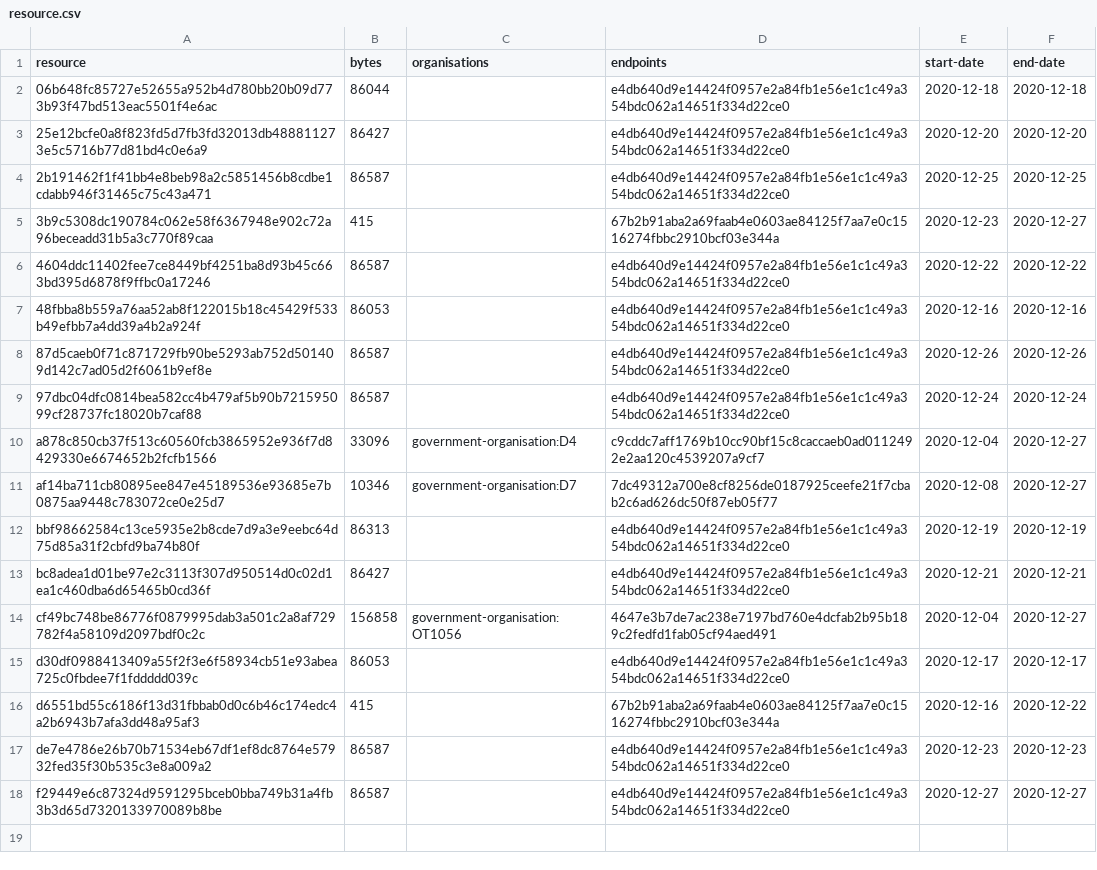
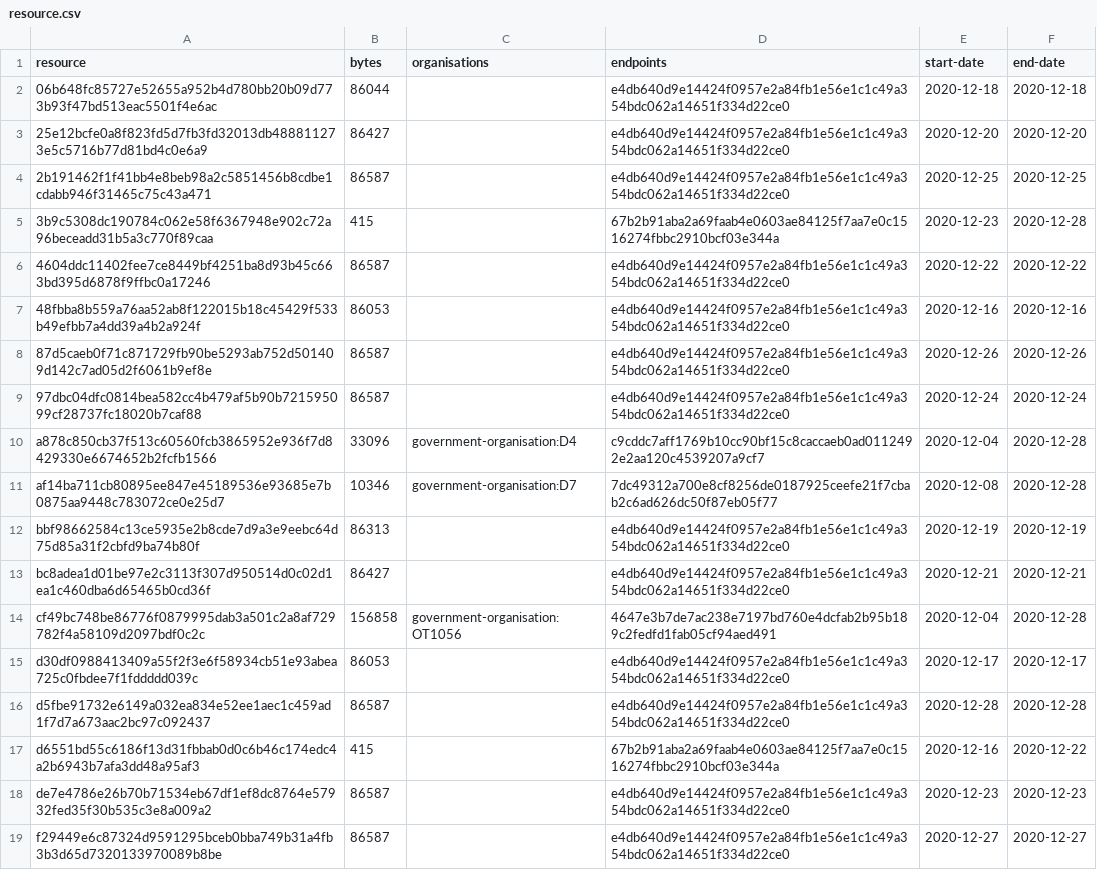
Before and after one commit to digital-land/organisation-collection, a CSV file: collection/resource.csv, drawn as a sheet.

Commit message:
Collection 2020-12-28

```diff
--- a/collection/resource.csv
+++ b/collection/resource.csv
@@ -4,3 +4,3 @@ resource,bytes,organisations,endpoints,start-date,end-date
 2b191462f1f41bb4e8beb98a2c5851456b8cdbe1cdabb946f31465c75c43a471,86587,,e4db640d9e14424f0957e2a84fb1e56e1c1c49a354bdc062a14651f334d22ce0,2020-12-25,2020-12-25
-3b9c5308dc190784c062e58f6367948e902c72a96beceadd31b5a3c770f89caa,415,,67b2b91aba2a69faab4e0603ae84125f7aa7e0c1516274fbbc2910bcf03e344a,2020-12-23,2020-12-27
+3b9c5308dc190784c062e58f6367948e902c72a96beceadd31b5a3c770f89caa,415,,67b2b91aba2a69faab4e0603ae84125f7aa7e0c1516274fbbc2910bcf03e344a,2020-12-23,2020-12-28
 4604ddc11402fee7ce8449bf4251ba8d93b45c663bd395d6878f9ffbc0a17246,86587,,e4db640d9e14424f0957e2a84fb1e56e1c1c49a354bdc062a14651f334d22ce0,2020-12-22,2020-12-22
@@ -9,8 +9,9 @@ resource,bytes,organisations,endpoints,start-date,end-date
 97dbc04dfc0814bea582cc4b479af5b90b721595099cf28737fc18020b7caf88,86587,,e4db640d9e14424f0957e2a84fb1e56e1c1c49a354bdc062a14651f334d22ce0,2020-12-24,2020-12-24
-a878c850cb37f513c60560fcb3865952e936f7d8429330e6674652b2fcfb1566,33096,government-organisation:D4,c9cddc7aff1769b10cc90bf15c8caccaeb0ad0112492e2aa120c4539207a9cf7,2020-12-04,2020-12-27
-af14ba711cb80895ee847e45189536e93685e7b0875aa9448c783072ce0e25d7,10346,government-organisation:D7,7dc49312a700e8cf8256de0187925ceefe21f7cbab2c6ad626dc50f87eb05f77,2020-12-08,2020-12-27
+a878c850cb37f513c60560fcb3865952e936f7d8429330e6674652b2fcfb1566,33096,government-organisation:D4,c9cddc7aff1769b10cc90bf15c8caccaeb0ad0112492e2aa120c4539207a9cf7,2020-12-04,2020-12-28
+af14ba711cb80895ee847e45189536e93685e7b0875aa9448c783072ce0e25d7,10346,government-organisation:D7,7dc49312a700e8cf8256de0187925ceefe21f7cbab2c6ad626dc50f87eb05f77,2020-12-08,2020-12-28
 bbf98662584c13ce5935e2b8cde7d9a3e9eebc64d75d85a31f2cbfd9ba74b80f,86313,,e4db640d9e14424f0957e2a84fb1e56e1c1c49a354bdc062a14651f334d22ce0,2020-12-19,2020-12-19
 bc8adea1d01be97e2c3113f307d950514d0c02d1ea1c460dba6d65465b0cd36f,86427,,e4db640d9e14424f0957e2a84fb1e56e1c1c49a354bdc062a14651f334d22ce0,2020-12-21,2020-12-21
-cf49bc748be86776f0879995dab3a501c2a8af729782f4a58109d2097bdf0c2c,156858,government-organisation:OT1056,4647e3b7de7ac238e7197bd760e4dcfab2b95b189c2fedfd1fab05cf94aed491,2020-12-04,2020-12-27
+cf49bc748be86776f0879995dab3a501c2a8af729782f4a58109d2097bdf0c2c,156858,government-organisation:OT1056,4647e3b7de7ac238e7197bd760e4dcfab2b95b189c2fedfd1fab05cf94aed491,2020-12-04,2020-12-28
 d30df0988413409a55f2f3e6f58934cb51e93abea725c0fbdee7f1fddddd039c,86053,,e4db640d9e14424f0957e2a84fb1e56e1c1c49a354bdc062a14651f334d22ce0,2020-12-17,2020-12-17
+d5fbe91732e6149a032ea834e52ee1aec1c459ad1f7d7a673aac2bc97c092437,86587,,e4db640d9e14424f0957e2a84fb1e56e1c1c49a354bdc062a14651f334d22ce0,2020-12-28,2020-12-28
 d6551bd55c6186f13d31fbbab0d0c6b46c174edc4a2b6943b7afa3dd48a95af3,415,,67b2b91aba2a69faab4e0603ae84125f7aa7e0c1516274fbbc2910bcf03e344a,2020-12-16,2020-12-22
```
Also changed, not shown: 1 other file.
